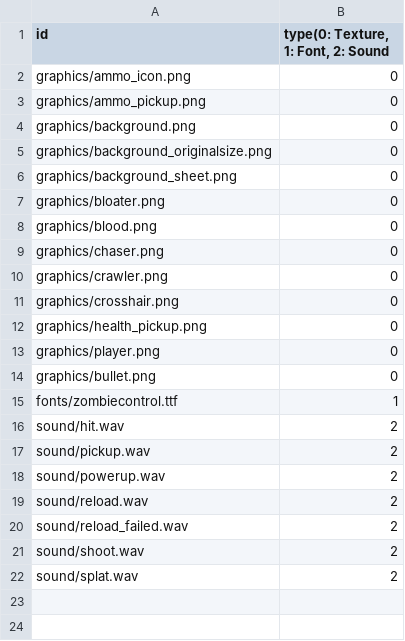
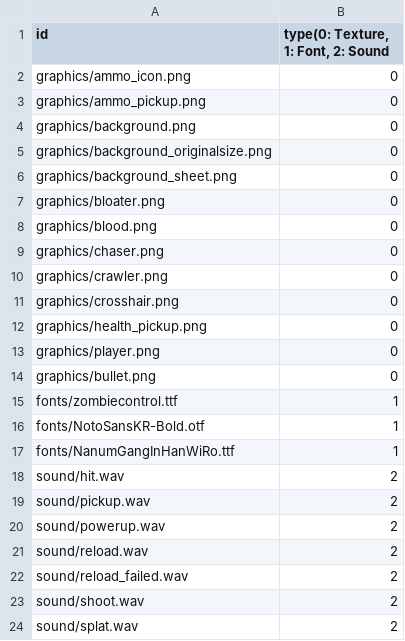
Before and after one commit to Librarian423/Zombie_Survivor, a CSV file: sfml-framework-bin/Resources.csv, drawn as a sheet.

```diff
--- a/sfml-framework-bin/Resources.csv
+++ b/sfml-framework-bin/Resources.csv
@@ -15,2 +15,4 @@ graphics/bullet.png,0
 fonts/zombiecontrol.ttf,1
+fonts/NotoSansKR-Bold.otf,1
+fonts/NanumGangInHanWiRo.ttf,1
 sound/hit.wav,2
```
Also changed, not shown: 7 other files.
